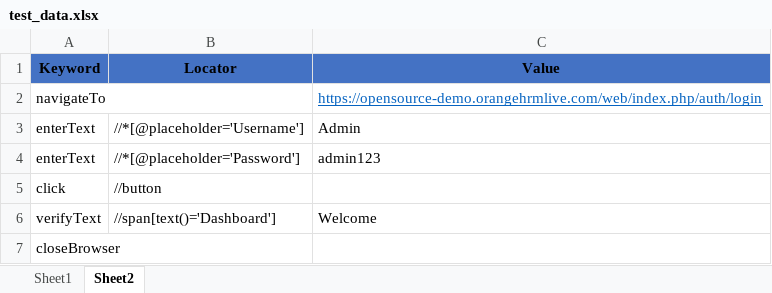
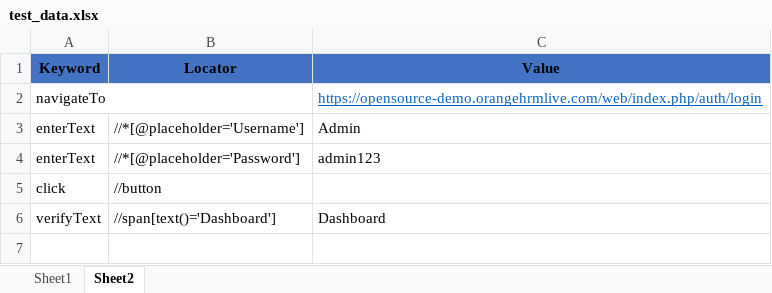
Before and after one commit to TirlotkarTejas/KeywordDrivenFramework, an Excel workbook: KeywordDrivenFramework/src/main/resources/test_data.xlsx, sheet Sheet2, drawn as a sheet; values as stored, in another font and other column widths than the file's, no borders; the diff names each change by its address in the sheet, - before the commit and + after, or states it on an @@ line.

```diff
--- a/KeywordDrivenFramework/src/main/resources/test_data.xlsx (sheet Sheet2)
+++ b/KeywordDrivenFramework/src/main/resources/test_data.xlsx (sheet Sheet2)
-C6 (Value): Welcome
+C6 (Value): Dashboard
-row 7: closeBrowser
```
Also changed, not shown: sheet Sheet1, 19 other files.
